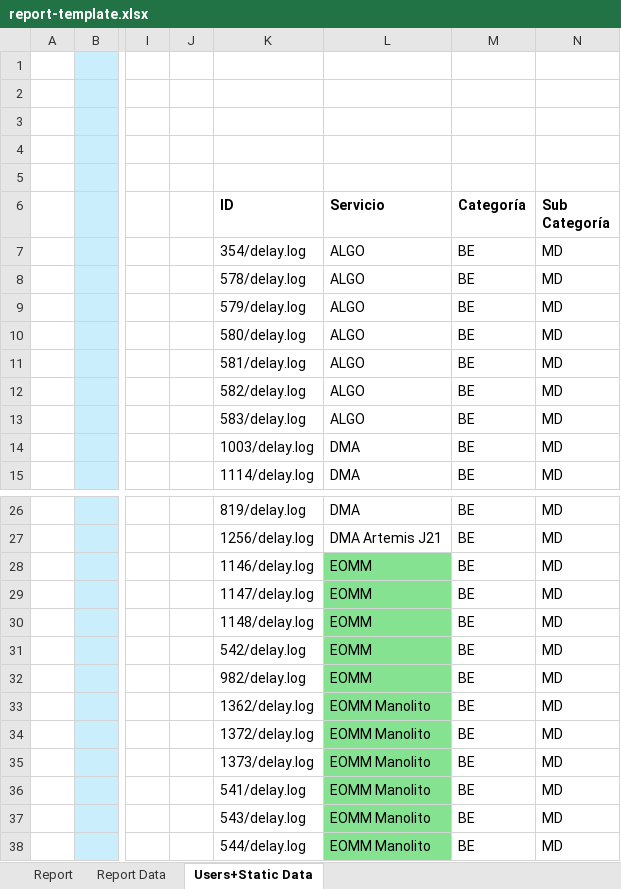
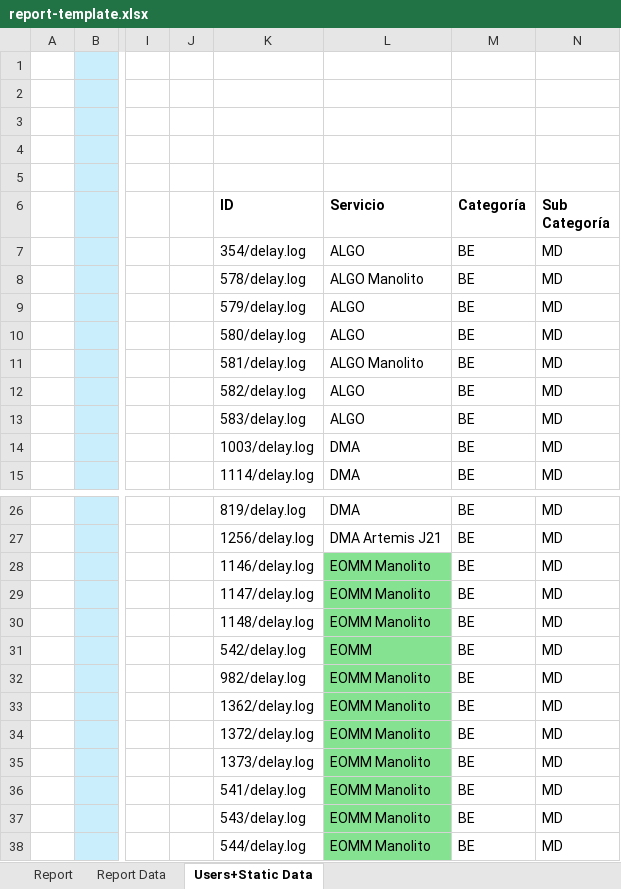
Before and after one commit to FrancoMinati/Latency-Log-Filter, an Excel workbook: report-template.xlsx, sheet Users+Static Data, drawn as a sheet; only a part is shown, gaps mark what is left out; values as stored, in another font and other column widths than the file's, no borders; the diff names each change by its address in the sheet, - before the commit and + after, or states it on an @@ line.

Commit message:
feat: update template for 11.jun new nodes setup

```diff
--- a/report-template.xlsx (sheet Users+Static Data)
+++ b/report-template.xlsx (sheet Users+Static Data)
-L8 (Servicio): ALGO
+L8 (Servicio): ALGO Manolito
-L11 (Servicio): ALGO
+L11 (Servicio): ALGO Manolito
-L28:L30 (Servicio): EOMM
+L28:L30 (Servicio): EOMM Manolito
-L32 (Servicio): EOMM
+L32 (Servicio): EOMM Manolito
```
Also changed, not shown: sheet Report.
